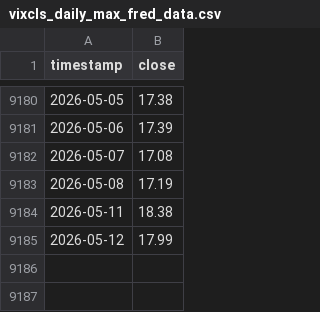
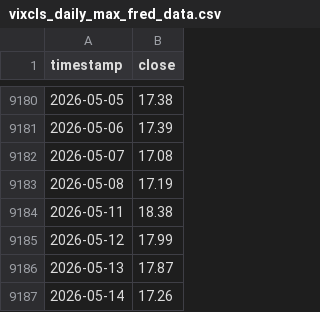
Before and after one commit to rochen111/my-pylean, a CSV file: vixcls_daily_max_fred_data.csv, drawn as a sheet; only a part is shown, gaps mark what is left out.

```diff
--- a/vixcls_daily_max_fred_data.csv
+++ b/vixcls_daily_max_fred_data.csv
@@ -9185 +9185,3 @@ timestamp,close
 2026-05-12,17.99
+2026-05-13,17.87
+2026-05-14,17.26
```
Also changed, not shown: djia_daily_max_fred_data.csv, nikkei225_daily_max_fred_data.csv, 27 other files.
